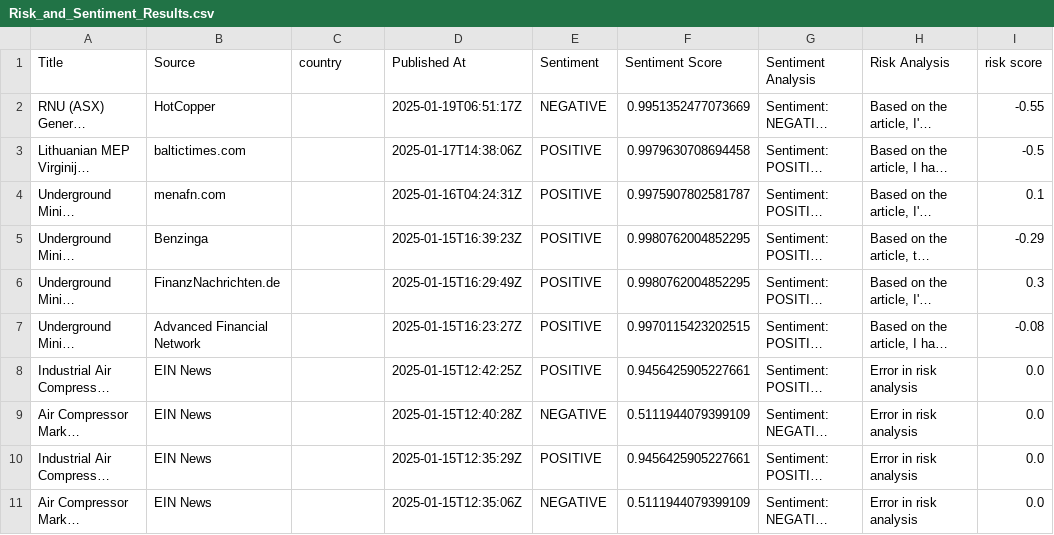
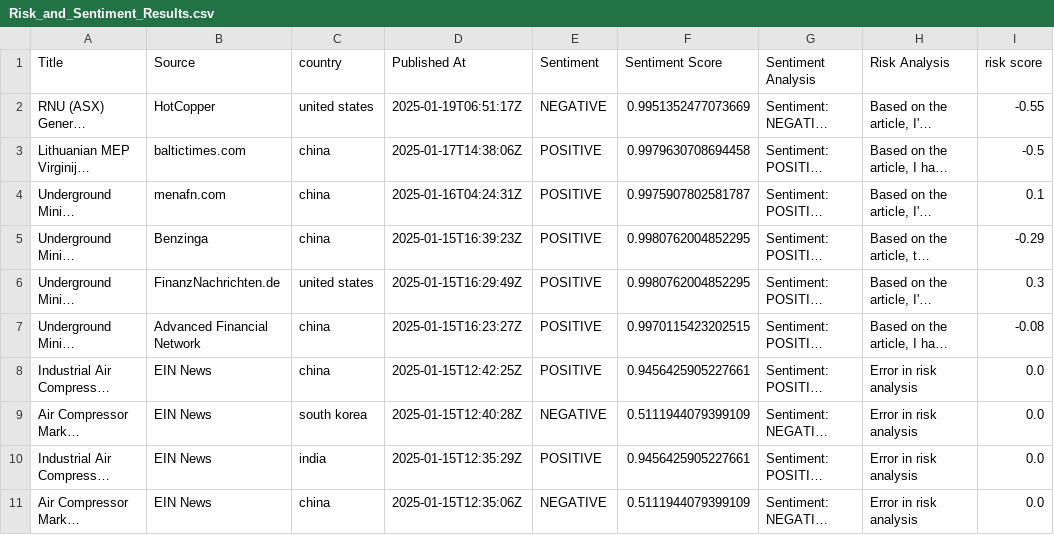
Before and after one commit to Charan908515/AI-driven-supply-chain-disruption-predictor-and-inventory-optimization, a CSV file: MileStone-3/Risk_and_Sentiment_Results.csv, drawn as a sheet; long unchanged cells end in …; the diff names each change by its address in the sheet, - before the commit and + after, or states it on an @@ line.

Commit message:
Update Risk_and_Sentiment_Results.csv

```diff
--- a/MileStone-3/Risk_and_Sentiment_Results.csv
+++ b/MileStone-3/Risk_and_Sentiment_Results.csv
-C2 (country): (empty)
+C2 (country): united states
-C3:C5 (country): (empty)
+C3:C5 (country): china
-C6 (country): (empty)
+C6 (country): united states
-C7:C8 (country): (empty)
+C7:C8 (country): china
-C9 (country): (empty)
+C9 (country): south korea
-C10 (country): (empty)
+C10 (country): india
-C11 (country): (empty)
+C11 (country): china
```
